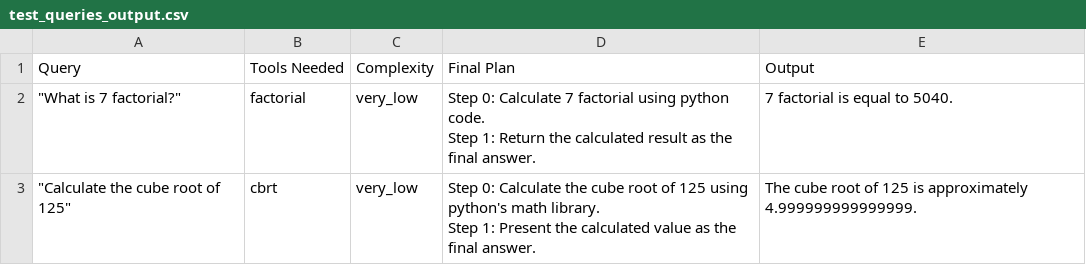
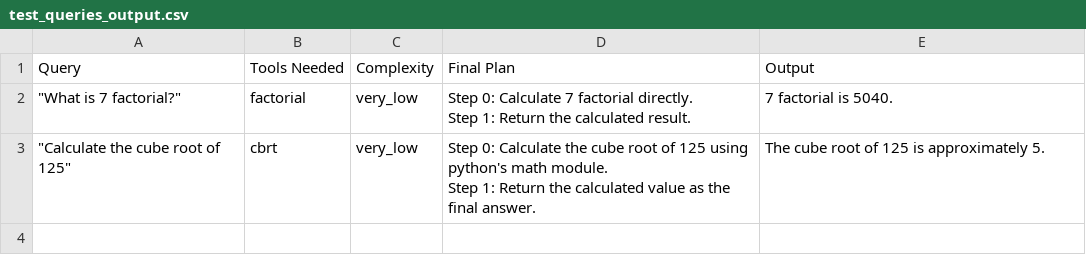
Before and after one commit to deepjyotisaha/eag10, a CSV file: e10/performance/test_queries_output.csv, drawn as a sheet.

Commit message:
added performance

```diff
--- a/e10/performance/test_queries_output.csv
+++ b/e10/performance/test_queries_output.csv
@@ -1,5 +1,5 @@
 Query,Tools Needed,Complexity,Final Plan,Output
-"""What is 7 factorial?""",factorial,very_low,"Step 0: Calculate 7 factorial using python code.
-Step 1: Return the calculated result as the final answer.",7 factorial is equal to 5040.
-"""Calculate the cube root of 125""",cbrt,very_low,"Step 0: Calculate the cube root of 125 using python's math library.
-Step 1: Present the calculated value as the final answer.",The cube root of 125 is approximately 4.999999999999999.
+"""What is 7 factorial?""",factorial,very_low,"Step 0: Calculate 7 factorial directly.
+Step 1: Return the calculated result.",7 factorial is 5040.
+"""Calculate the cube root of 125""",cbrt,very_low,"Step 0: Calculate the cube root of 125 using python's math module.
+Step 1: Return the calculated value as the final answer.",The cube root of 125 is approximately 5.
```
Also changed, not shown: 3 other files.
